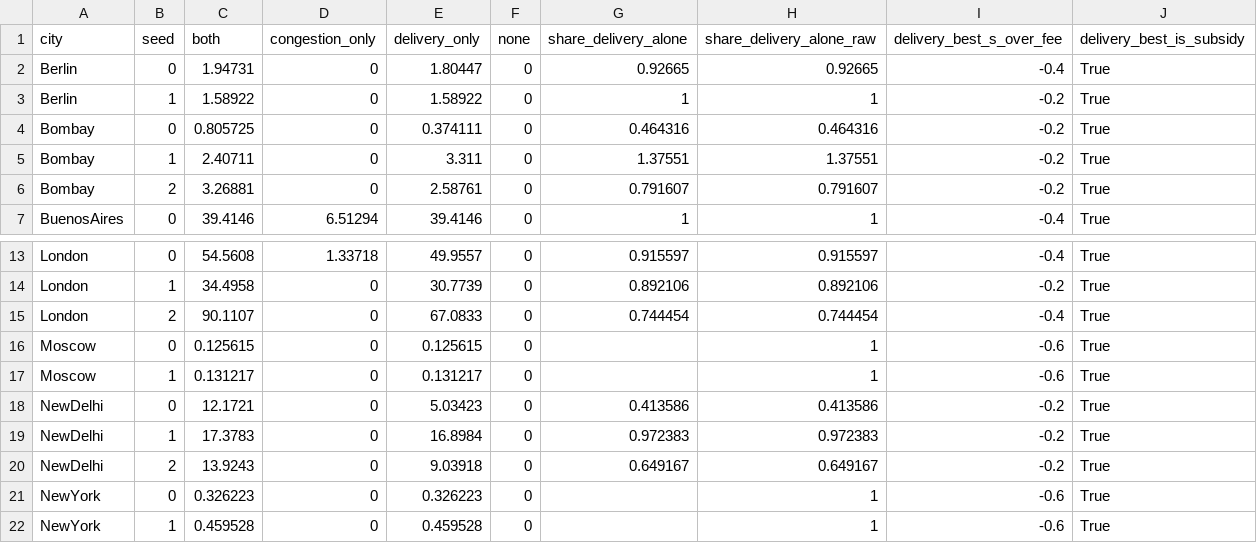
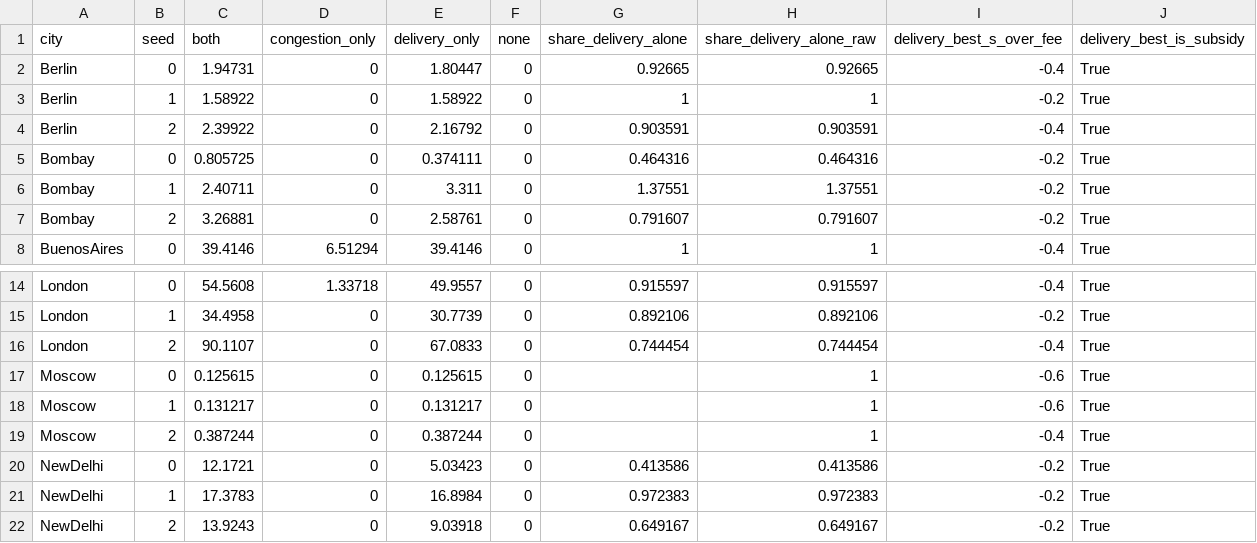
Before and after one commit to vinhqdang/Competing-Carriers-under-Uncertainty, a CSV file: results/summary_E2_by_seed.csv, drawn as a sheet; only a part is shown, gaps mark what is left out; the shorter side is filled out with more unchanged rows.

```diff
--- a/results/summary_E2_by_seed.csv
+++ b/results/summary_E2_by_seed.csv
@@ -3,2 +3,3 @@ Berlin,0,1.94731,0,1.80447,0,0.92665,0.92665,-0.4,True
 Berlin,1,1.58922,0,1.58922,0,1,1,-0.2,True
+Berlin,2,2.39922,0,2.16792,0,0.903591,0.903591,-0.4,True
 Bombay,0,0.805725,0,0.374111,0,0.464316,0.464316,-0.2,True
@@ -17,2 +18,3 @@ Moscow,0,0.125615,0,0.125615,0,,1,-0.6,True
 Moscow,1,0.131217,0,0.131217,0,,1,-0.6,True
+Moscow,2,0.387244,0,0.387244,0,,1,-0.4,True
 NewDelhi,0,12.1721,0,5.03423,0,0.413586,0.413586,-0.2,True
```
Also changed, not shown: results/exact_vs_pb_comparison_by_seed.csv, results/summary_E2.csv, 10 other files.
